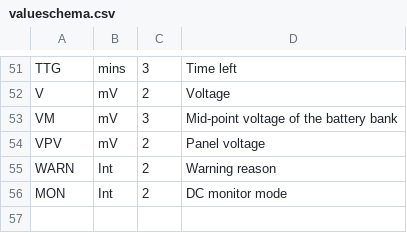
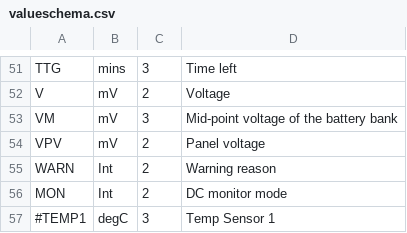
Before and after one commit to vinthewrench/pumphouse, a CSV file: assets/valueschema.csv, drawn as a sheet; only a part is shown, gaps mark what is left out; the diff names each change by its address in the sheet, - before the commit and + after, or states it on an @@ line.

```diff
--- a/assets/valueschema.csv
+++ b/assets/valueschema.csv
+row 57: #TEMP1 | degC | 3 | Temp Sensor 1
```
Also changed, not shown: 18 other files.
